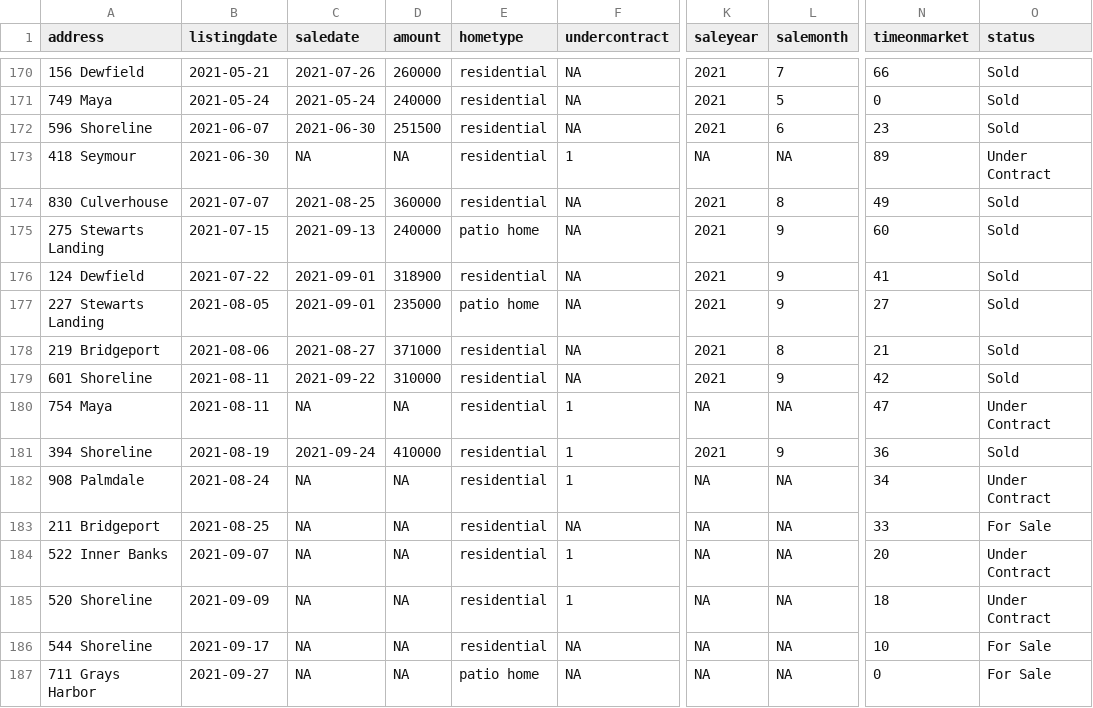
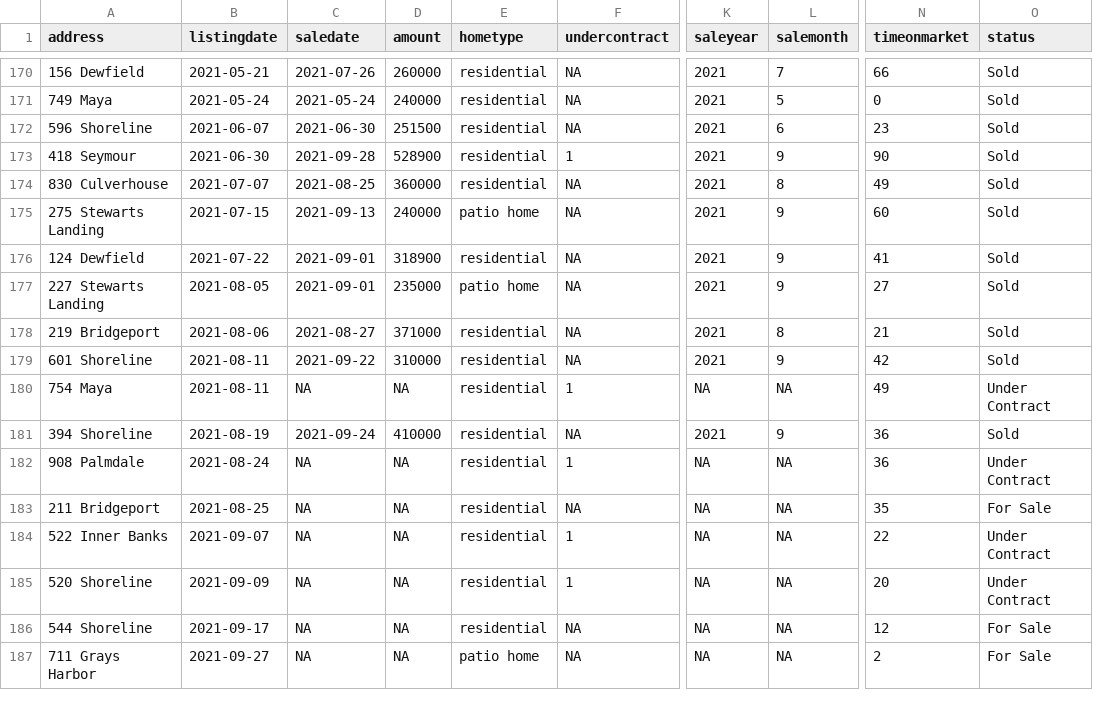
Before and after one commit to robhanssen/glenlake-homesales-old, a CSV file: data/homesales_processeddata.csv, drawn as a sheet; only a part is shown, gaps mark what is left out; the diff names each change by its address in the sheet, - before the commit and + after, or states it on an @@ line.

```diff
--- a/data/homesales_processeddata.csv
+++ b/data/homesales_processeddata.csv
-C173 (saledate): NA
+C173 (saledate): 2021-09-28
-D173 (amount): NA
+D173 (amount): 528900
-K173 (saleyear): NA
+K173 (saleyear): 2021
-L173 (salemonth): NA
+L173 (salemonth): 9
-N173 (timeonmarket): 89
+N173 (timeonmarket): 90
-O173 (status): Under Contract
+O173 (status): Sold
-N180 (timeonmarket): 47
+N180 (timeonmarket): 49
-F181 (undercontract): 1
+F181 (undercontract): NA
-N182 (timeonmarket): 34
+N182 (timeonmarket): 36
-N183 (timeonmarket): 33
+N183 (timeonmarket): 35
-N184 (timeonmarket): 20
+N184 (timeonmarket): 22
-N185 (timeonmarket): 18
+N185 (timeonmarket): 20
-N186 (timeonmarket): 10
+N186 (timeonmarket): 12
-N187 (timeonmarket): 0
+N187 (timeonmarket): 2
```
Also changed, not shown: data/listing-overview-by-year.csv, data/median-price.csv, 28 other files.
